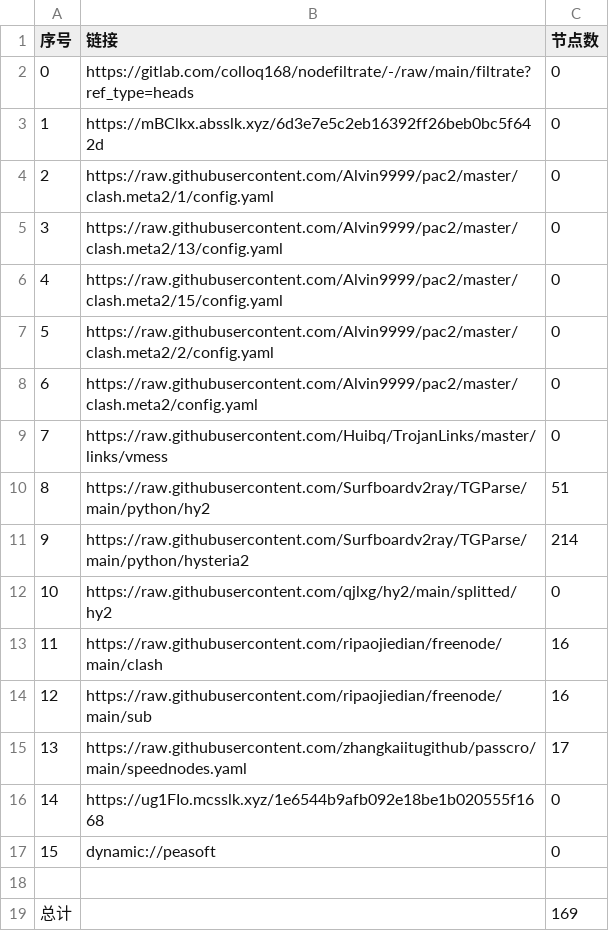
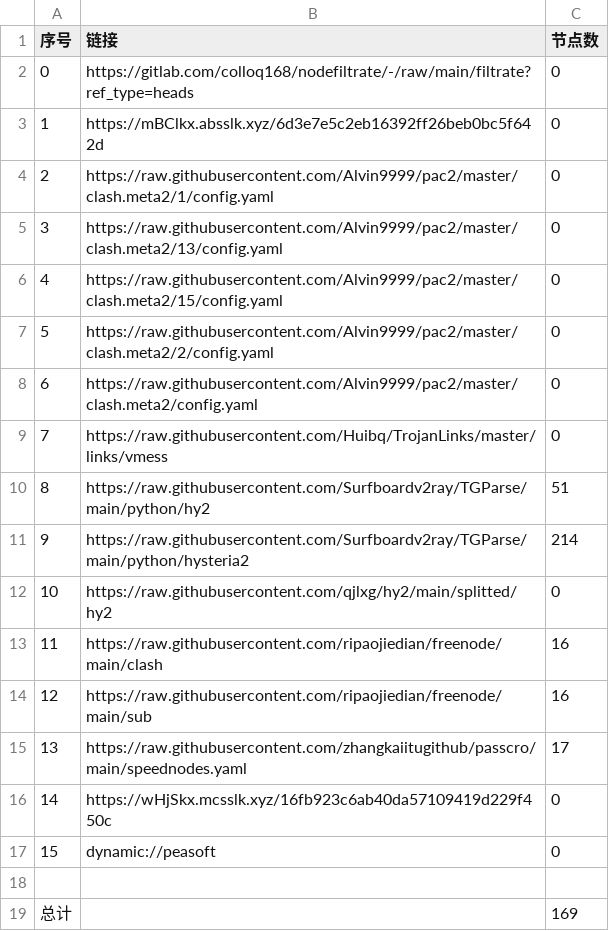
Before and after one commit to x-isd/AutoMergePublicNodes, a CSV file: list_result.csv, drawn as a sheet.

```diff
--- a/list_result.csv
+++ b/list_result.csv
@@ -15,3 +15,3 @@
 13,https://raw.githubusercontent.com/zhangkaiitugithub/passcro/main/speednodes.yaml,17
-14,https://ug1FIo.mcsslk.xyz/1e6544b9afb092e18be1b020555f1668,0
+14,https://wHjSkx.mcsslk.xyz/16fb923c6ab40da57109419d229f450c,0
 15,dynamic://peasoft,0
```
Also changed, not shown: 3 other files.
